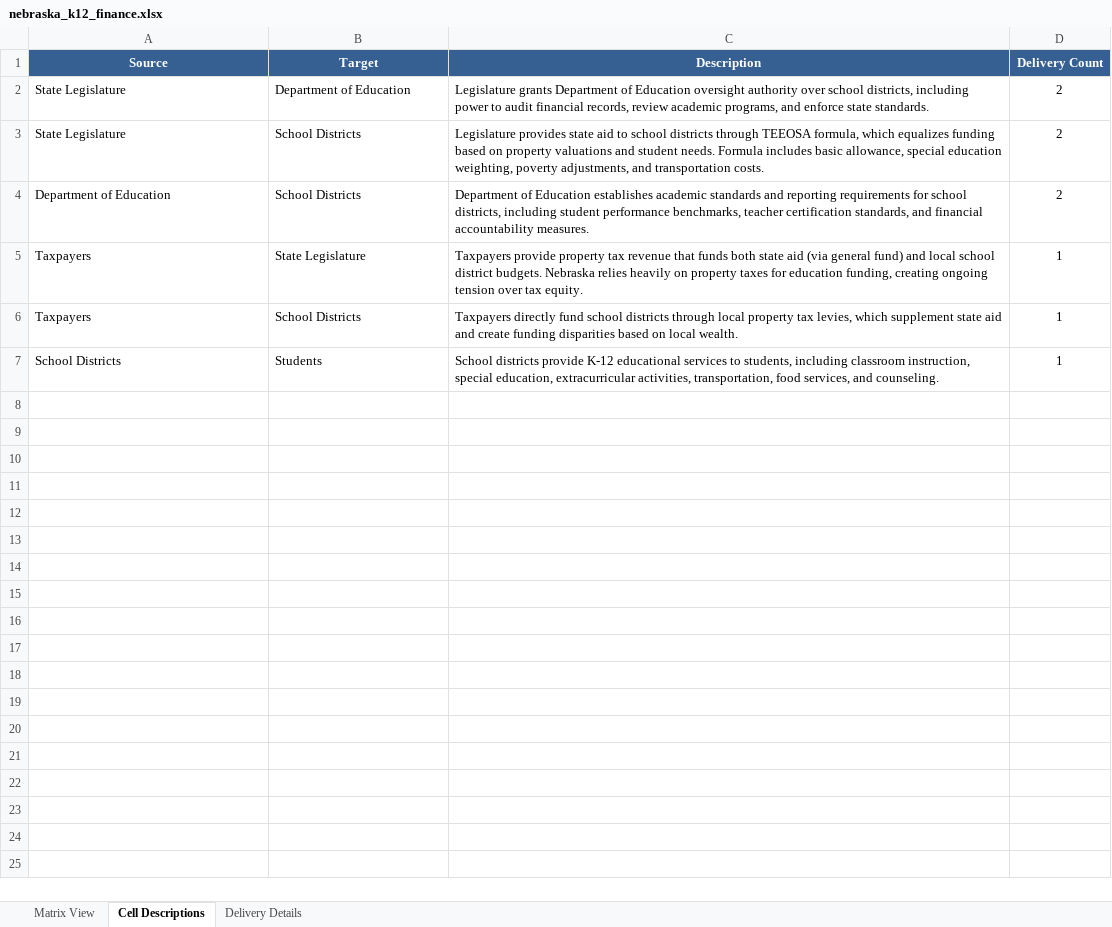
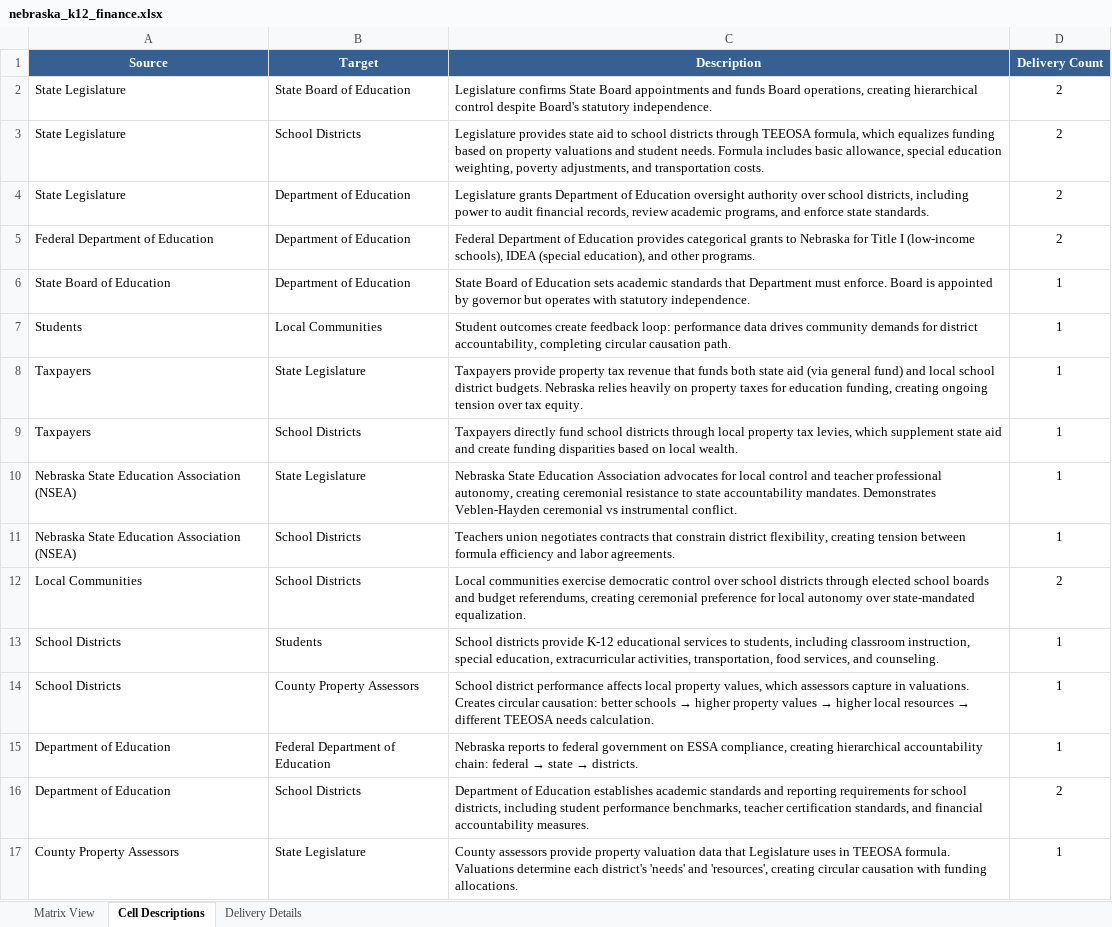
Before and after one commit to SFM-Graph-Service/sfm-core, an Excel workbook: examples/hayden_case_studies/nebraska_k12_finance.xlsx, sheet Cell Descriptions, drawn as a sheet; values as stored, in another font and other column widths than the file's, no borders; addresses are those after the commit; the diff names each change by its address in the sheet, - before the commit and + after, or states it on an @@ line.

Commit message:
feat: Add Hayden case studies README and cross-case comparison (#22)
- Add comprehensive README.md for hayden_case_studies with citations
- Expand Nebraska K-12 case study to minimum depth (10 components, 16 cells, 22 deliveries)
  - Added federal oversight, state board, communities, teachers union, property assessors
  - Added circular causation: property values → assessments → TEEOSA → funding → school quality → values
  - Added ceremonial-instrumental conflict: union resistance to centralization
  - Added feedback loops: student outcomes → community demands → district accountability
- Add compare_cases.py for cross-case comparison
  - Runs analysis battery on all four case studies
  - Generates formatted comparison table with 12 metrics
  - Provides cross-case insights and summary statistics
- Add smoke tests for compare_cases.py (3 tests)
- Update repository README with case studies section
- All tests passing (708/708), mypy clean, pyflakes clean

```diff
--- a/examples/hayden_case_studies/nebraska_k12_finance.xlsx (sheet Cell Descriptions)
+++ b/examples/hayden_case_studies/nebraska_k12_finance.xlsx (sheet Cell Descriptions)
+row 2: State Legislature | State Board of Education | Legislature confirms State Board appointments and funds Board operations, creating hierarchical control despite Board's statutory independence. | 2
-A5 (Source): Department of Education
+A5 (Source): Federal Department of Education
-B5 (Target): School Districts
+B5 (Target): Department of Education
-C5 (Description): Department of Education establishes academic standards and reporting requirements for school districts, including student performance benchmarks, teacher certification standards, and financial accountability measures.
+C5 (Description): Federal Department of Education provides categorical grants to Nebraska for Title I (low-income schools), IDEA (special education), and other programs.
+row 6: State Board of Education | Department of Education | State Board of Education sets academic standards that Department must enforce. Board is appointed by governor but operates with statutory independence. | 1
+row 7: Students | Local Communities | Student outcomes create feedback loop: performance data drives community demands for district accountability, completing circular causation path. | 1
+row 10: Nebraska State Education Association (NSEA) | State Legislature | Nebraska State Education Association advocates for local control and teacher professional autonomy, creating ceremonial resistance to state accountability mandates. Demonstrates Veblen-Hayden ceremonial vs instrumental conflict. | 1
+row 11: Nebraska State Education Association (NSEA) | School Districts | Teachers union negotiates contracts that constrain district flexibility, creating tension between formula efficiency and labor agreements. | 1
+row 12: Local Communities | School Districts | Local communities exercise democratic control over school districts through elected school boards and budget referendums, creating ceremonial preference for local autonomy over state-mandated equalization. | 2
+row 14: School Districts | County Property Assessors | School district performance affects local property values, which assessors capture in valuations. Creates circular causation: better schools → higher property values → higher local resources → different TEEOSA needs calculation. | 1
+row 15: Department of Education | Federal Department of Education | Nebraska reports to federal government on ESSA compliance, creating hierarchical accountability chain: federal → state → districts. | 1
+row 16: Department of Education | School Districts | Department of Education establishes academic standards and reporting requirements for school districts, including student performance benchmarks, teacher certification standards, and financial accountability measures. | 2
+row 17: County Property Assessors | State Legislature | County assessors provide property valuation data that Legislature uses in TEEOSA formula. Valuations determine each district's 'needs' and 'resources', creating circular causation with funding allocations. | 1
```
Also changed, not shown: sheet Delivery Details, sheet Matrix View, examples/hayden_case_studies/director_networks.xlsx, examples/hayden_case_studies/radioactive_waste.xlsx, 5 other files.
